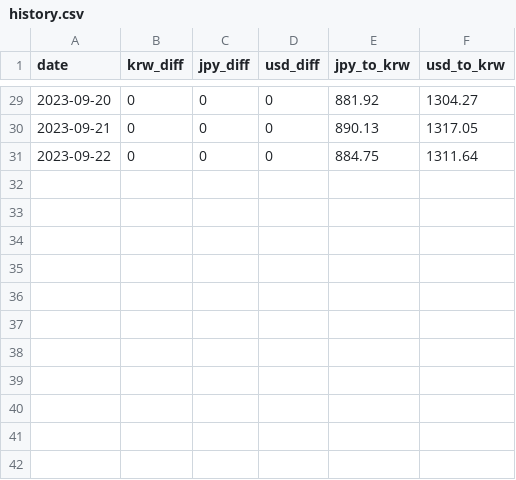
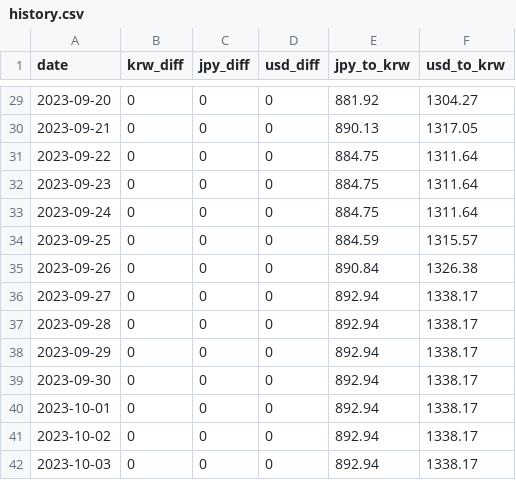
Before and after one commit to Xanthorrhizol/currency-manager, a CSV file: history.csv, drawn as a sheet; only a part is shown, gaps mark what is left out; the diff names each change by its address in the sheet, - before the commit and + after, or states it on an @@ line.

Commit message:
O: update history.csv

```diff
--- a/history.csv
+++ b/history.csv
+row 32: 2023-09-23 | 0 | 0 | 0 | 884.75 | 1311.64
+row 33: 2023-09-24 | 0 | 0 | 0 | 884.75 | 1311.64
+row 34: 2023-09-25 | 0 | 0 | 0 | 884.59 | 1315.57
+row 35: 2023-09-26 | 0 | 0 | 0 | 890.84 | 1326.38
+row 36: 2023-09-27 | 0 | 0 | 0 | 892.94 | 1338.17
+row 37: 2023-09-28 | 0 | 0 | 0 | 892.94 | 1338.17
+row 38: 2023-09-29 | 0 | 0 | 0 | 892.94 | 1338.17
+row 39: 2023-09-30 | 0 | 0 | 0 | 892.94 | 1338.17
+row 40: 2023-10-01 | 0 | 0 | 0 | 892.94 | 1338.17
+row 41: 2023-10-02 | 0 | 0 | 0 | 892.94 | 1338.17
+row 42: 2023-10-03 | 0 | 0 | 0 | 892.94 | 1338.17
```
